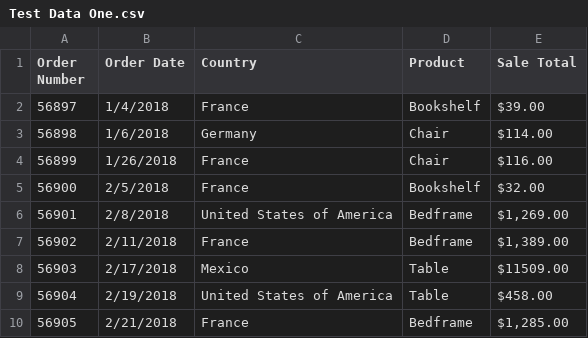
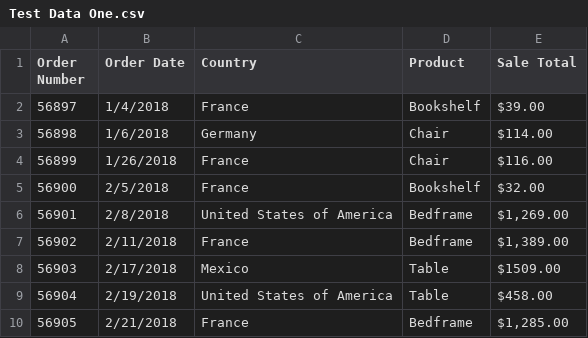
Before and after one commit to BrockDSL/Intro_to_PowerBI_Workshop, a CSV file: Test Data One.csv, drawn as a sheet; only a part is shown.

Commit message:
Update Test Data One.csv

```diff
--- a/Test Data One.csv
+++ b/Test Data One.csv
@@ -7,3 +7,3 @@ Order Number,Order Date,Country,Product,Sale Total
 56902,2/11/2018,France,Bedframe,"$1,389.00 "
-56903,2/17/2018,Mexico,Table,$11509.00
+56903,2/17/2018,Mexico,Table,$1509.00
 56904,2/19/2018,United States of America,Table,$458.00
```
